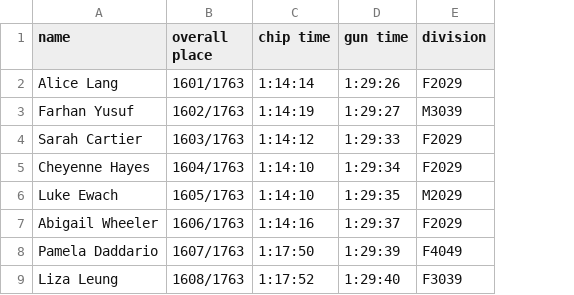
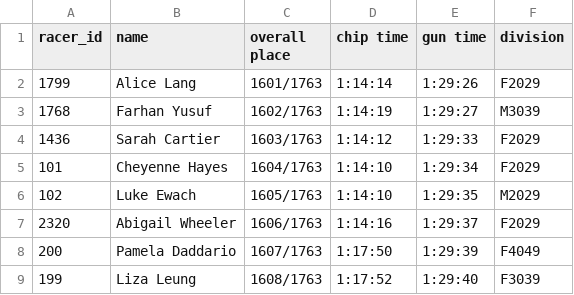
Before and after one commit to TammyCarrick/Brita-Night-Run-2024, a CSV file: race stats/data_csv/toronto10k_pg5.csv, drawn as a sheet; only a part is shown; the diff names each change by its address in the sheet, - before the commit and + after, or states it on an @@ line.

```diff
--- a/race stats/data_csv/toronto10k_pg5.csv
+++ b/race stats/data_csv/toronto10k_pg5.csv
+column A (racer_id), rows 2-9: 1799 | 1768 | 1436 | 101 | 102 | 2320 | 200 | 199
```
Also changed, not shown: race stats/data_csv/toronto10k_pg2.csv, race stats/data_csv/toronto10k_pg3.csv, 2 other files.
